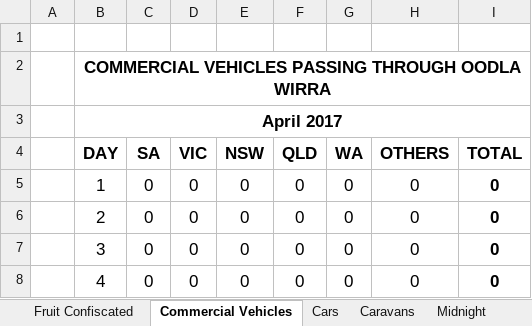
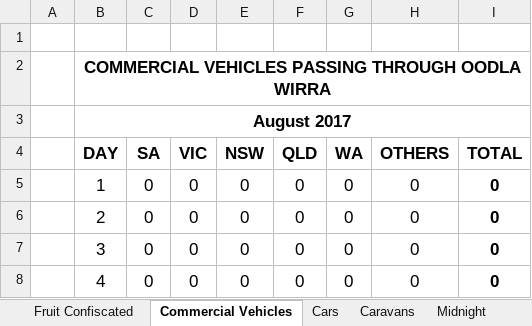
Before and after one commit to Blackpotch/MonthlyReport, an Excel workbook: MonthlyReport.xlsm, sheet Commercial Vehicles, drawn as a sheet; only a part is shown; values as stored, in another font and other column widths than the file's, no borders; charts and pictures not drawn; the diff names each change by its address in the sheet, - before the commit and + after, or states it on an @@ line.

```diff
--- a/MonthlyReport.xlsm (sheet Commercial Vehicles)
+++ b/MonthlyReport.xlsm (sheet Commercial Vehicles)
-B3 (DAY): April 2017
+B3 (DAY): August 2017
```
Also changed, not shown: sheet Shift Stats, sheet Stock Totals, sheet Vehicles Carrying Fruit, sheet Caravans, sheet Cars, sheet Fruit Confiscated, 2 more sheets, other sheet tabs, charts or pictures, 1 other file.
